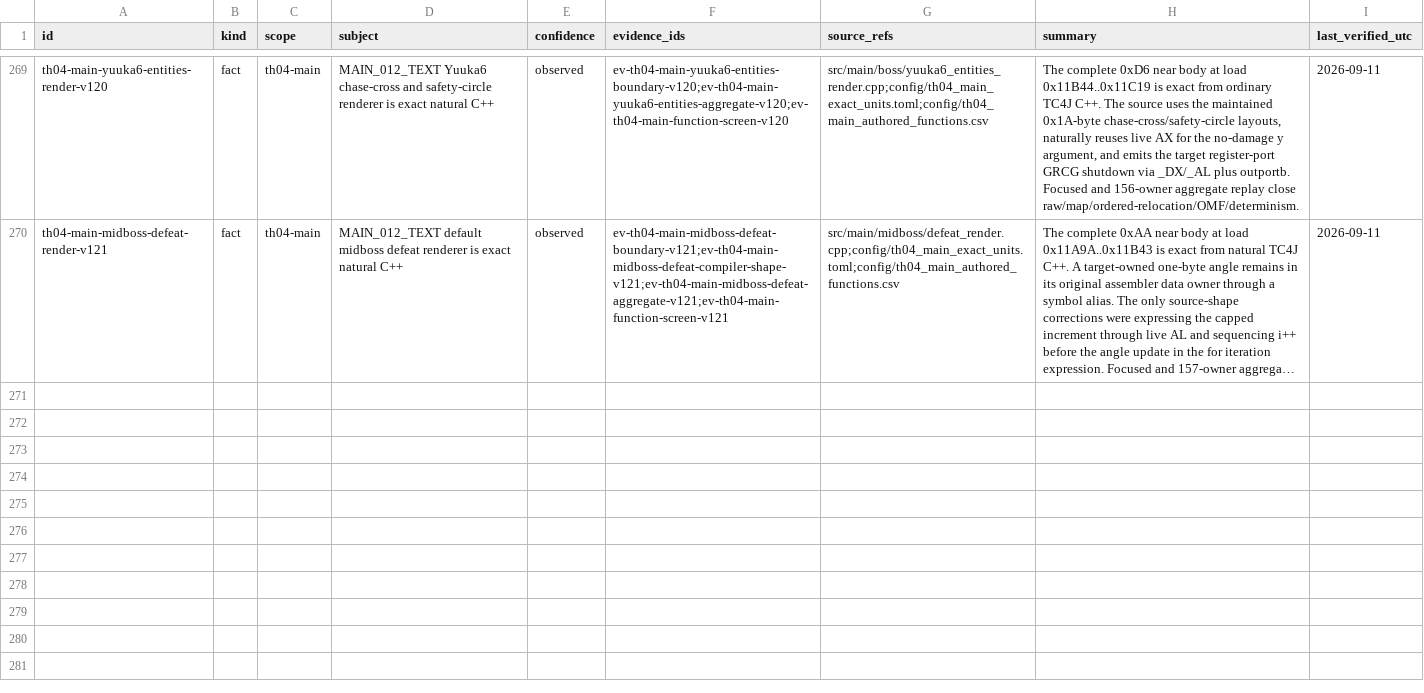
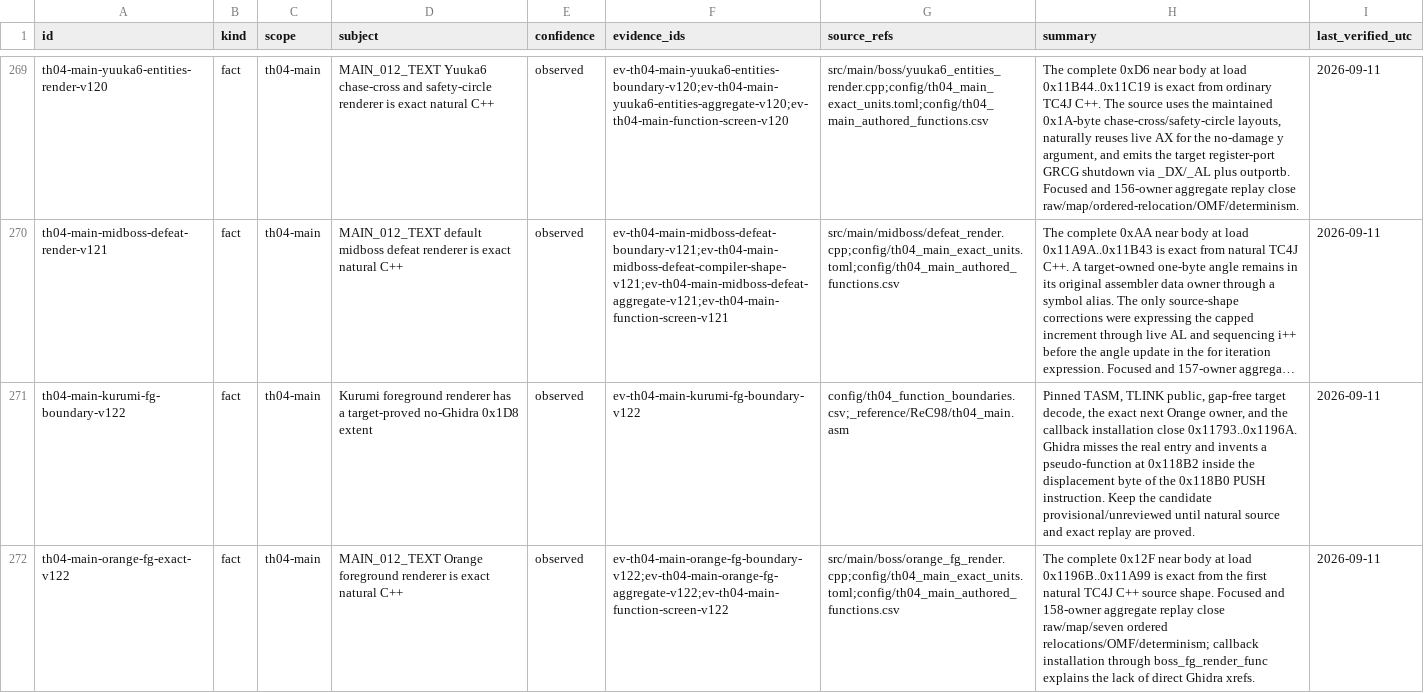
Before and after one commit to N0zoM1z0/th04, a CSV file: config/knowledge.csv, drawn as a sheet; only a part is shown, gaps mark what is left out; long unchanged cells end in …; the diff names each change by its address in the sheet, - before the commit and + after, or states it on an @@ line.

Commit message:
gpt-web: recover Orange foreground renderer

```diff
--- a/config/knowledge.csv
+++ b/config/knowledge.csv
+row 271: th04-main-kurumi-fg-boundary-v122 | fact | th04-main | Kurumi foreground renderer has a target-proved no-Ghidra 0x1D8 extent | observed | ev-th04-main-kurumi-fg-boundary-v122 | config/th04_function_boundaries.csv;_reference/ReC98/th04_main.asm | Pinned TASM, TLINK public, gap-free target decode, the exact next Orange owner, and the callback installation close 0x11793..0x1196A. Ghidra misses the real entry and invents a pseudo-function at 0x118B2 inside the displacement byte of the 0x118B0 PUSH instruction. Keep the candidate provisional/unreviewed until natural source and exact replay are proved. | 2026-09-11
+row 272: th04-main-orange-fg-exact-v122 | fact | th04-main | MAIN_012_TEXT Orange foreground renderer is exact natural C++ | observed | ev-th04-main-orange-fg-boundary-v122;ev-th04-main-orange-fg-aggregate-v122;ev-th04-main-function-screen-v122 | src/main/boss/orange_fg_render.cpp;config/th04_main_exact_units.toml;config/th04_main_authored_functions.csv | The complete 0x12F near body at load 0x1196B..0x11A99 is exact from the first natural TC4J C++ source shape. Focused and 158-owner aggregate replay close raw/map/seven ordered relocations/OMF/determinism; callback installation through boss_fg_render_func explains the lack of direct Ghidra xrefs. | 2026-09-11
```
Also changed, not shown: config/th04_function_boundaries.csv, config/th04_main_authored_functions.csv, 10 other files.
